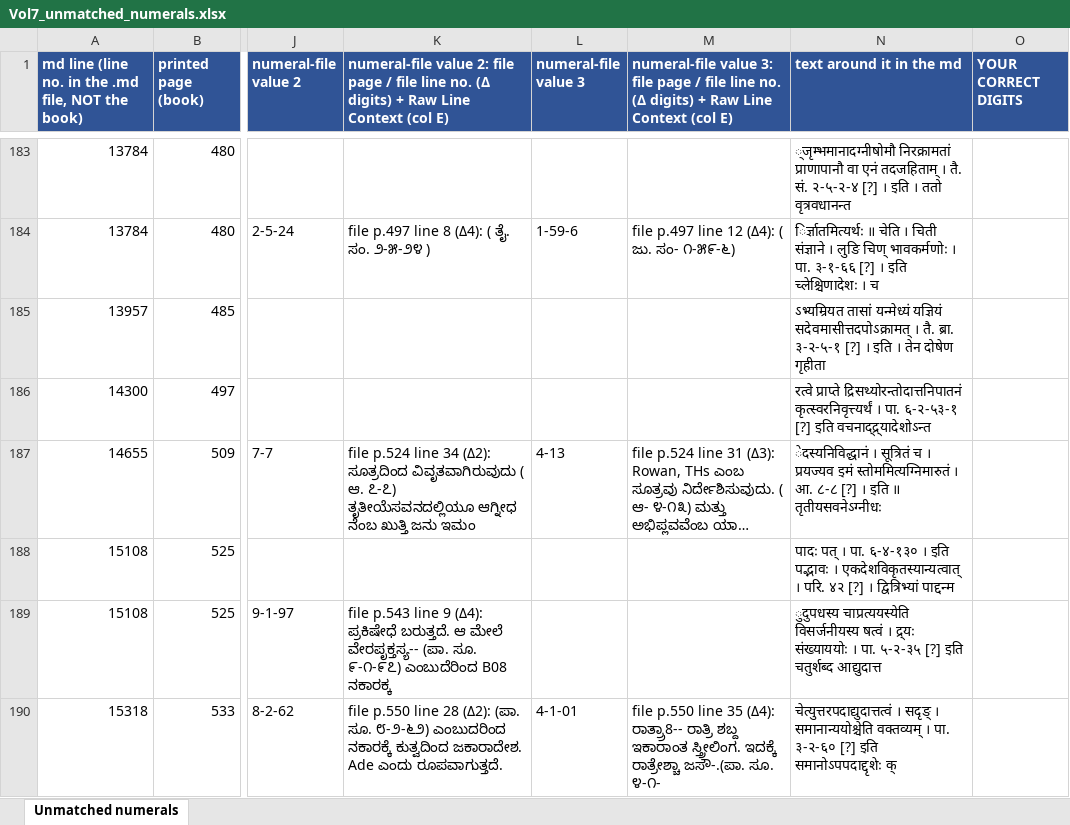
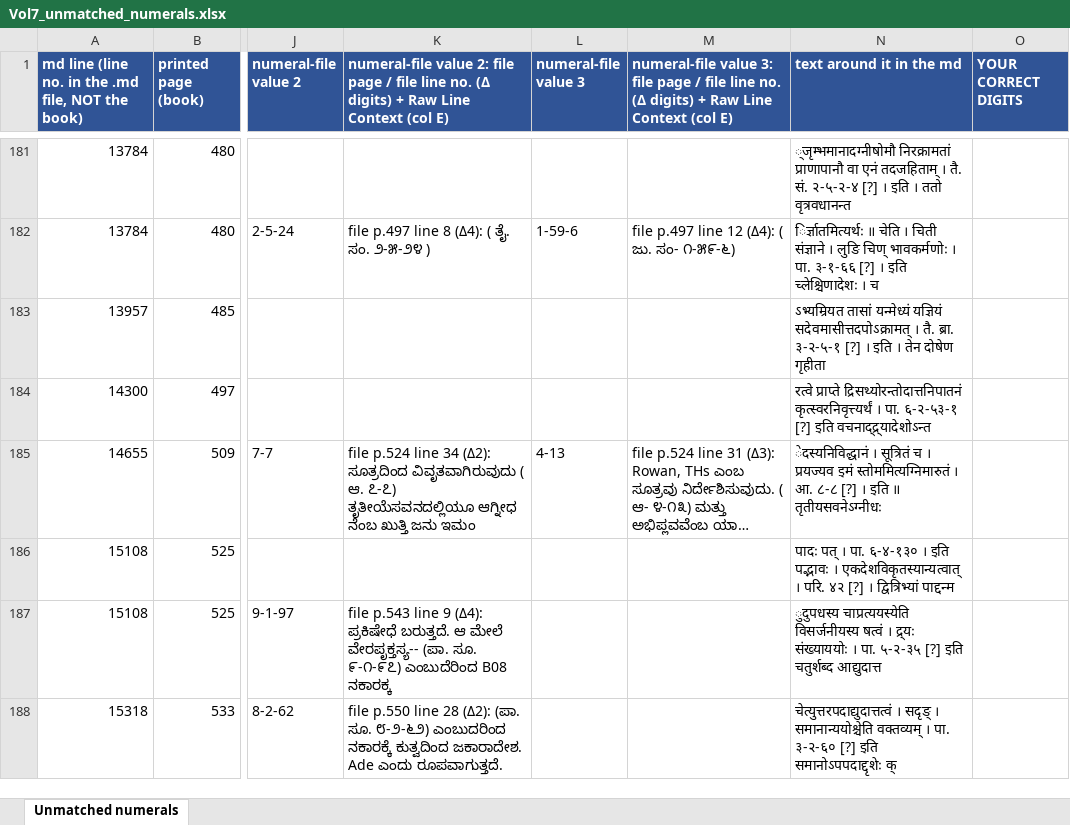
Before and after one commit to bhargaviupa/rik-translation, an Excel workbook: vol7/numerals/Vol7_unmatched_numerals.xlsx, sheet Unmatched numerals, drawn as a sheet; only a part is shown, gaps mark what is left out; long unchanged cells end in …; values as stored, in another font and other column widths than the file's, no borders; addresses are those after the commit; the diff covers the shown part only; the diff names each change by its address in the sheet, - before the commit and + after, or states it on an @@ line.

```diff
--- a/vol7/numerals/Vol7_unmatched_numerals.xlsx (sheet Unmatched numerals)
+++ b/vol7/numerals/Vol7_unmatched_numerals.xlsx (sheet Unmatched numerals)
-L188 (numeral-file value 3): 4-1-01
+L188 (numeral-file value 3): (empty)
-M188: file p.550 line 35 (Δ4): ರಾತ್ರ್ರಾ8-- ರಾತ್ರಿ ಶಬ್ದ ಇಕಾರಾಂತ ಸ್ತ್ರೀಲಿಂಗ. ಇದಕ್ಕೆ ರಾತ್ರೇಶ್ಚಾ ಜಸೌ-.(ಪಾ. ಸೂ. ೪-೧-
+M188: (empty)
```
Also changed, not shown: 3 removed rows elsewhere in this sheet, 2 other files.
